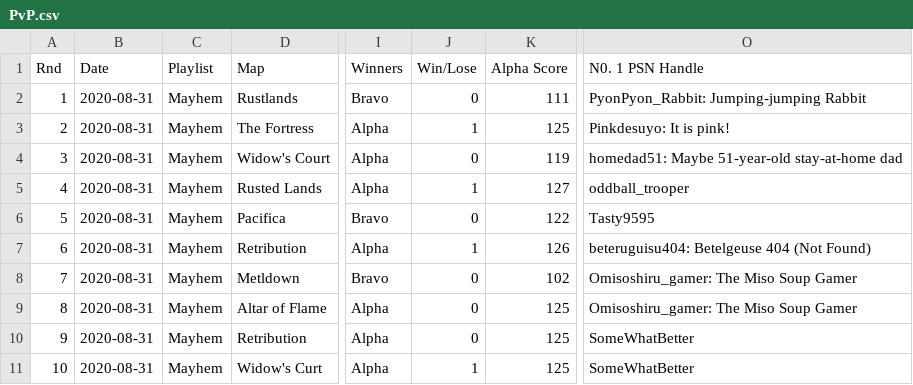
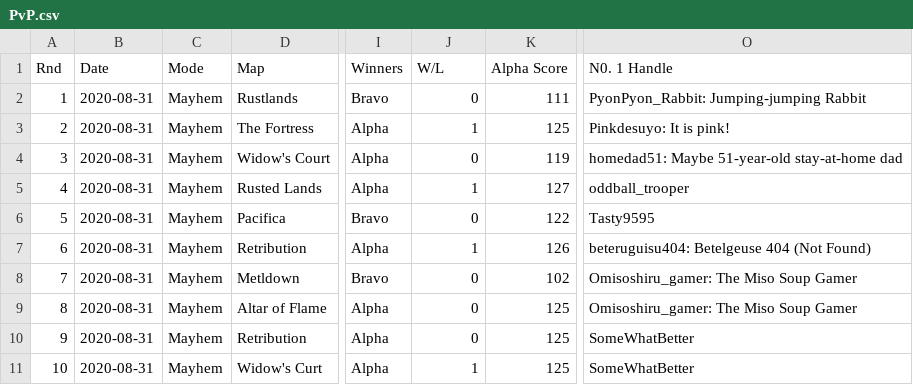
Before and after one commit to iMorpheus/DestinyPvPStories, a CSV file: PvP.csv, drawn as a sheet; only a part is shown, gaps mark what is left out; the diff names each change by its address in the sheet, - before the commit and + after, or states it on an @@ line.

Commit message:
Update PvP.csv

```diff
--- a/PvP.csv
+++ b/PvP.csv
-C1: Playlist
+C1: Mode
-J1: Win/Lose
+J1: W/L
-O1: N0. 1 PSN Handle
+O1: N0. 1 Handle
```
